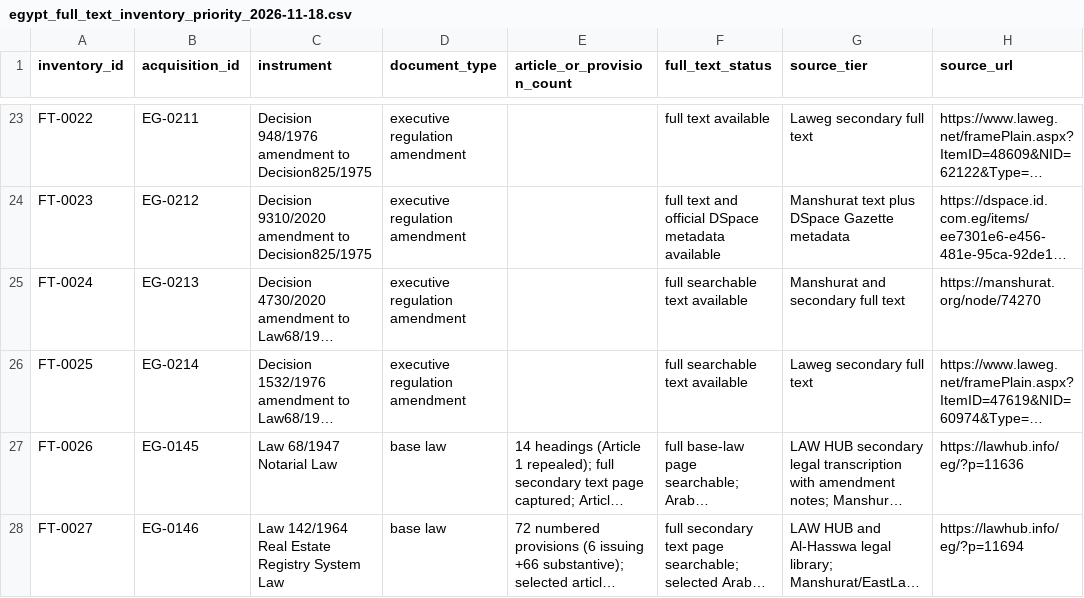
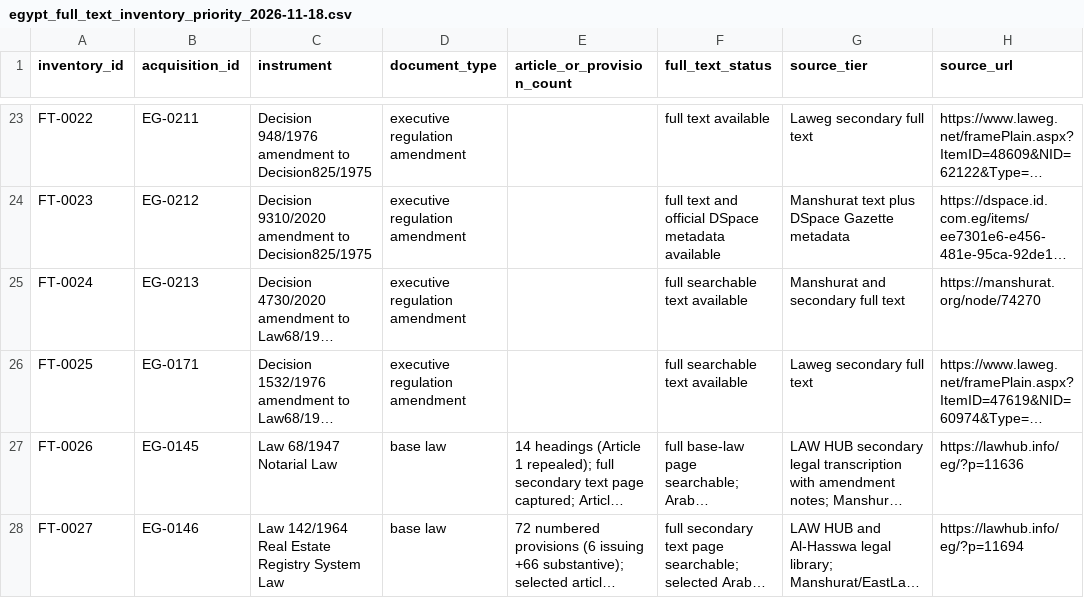
Before and after one commit to abdelmalek384/legal_copilot_latest, a CSV file: data/research/egypt_full_text_inventory_priority_2026-11-18.csv, drawn as a sheet; only a part is shown, gaps mark what is left out; long unchanged cells end in …; the diff names each change by its address in the sheet, - before the commit and + after, or states it on an @@ line.

Commit message:
Remap priority full-text inventory to canonical acquisition IDs

```diff
--- a/data/research/egypt_full_text_inventory_priority_2026-11-18.csv
+++ b/data/research/egypt_full_text_inventory_priority_2026-11-18.csv
-B26 (acquisition_id): EG-0214
+B26 (acquisition_id): EG-0171
```
